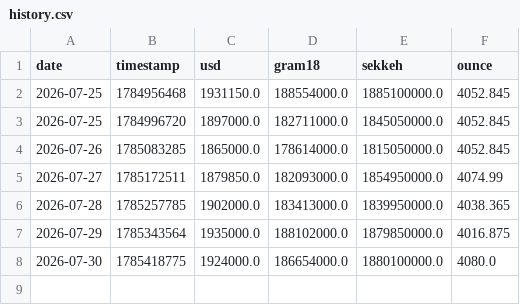
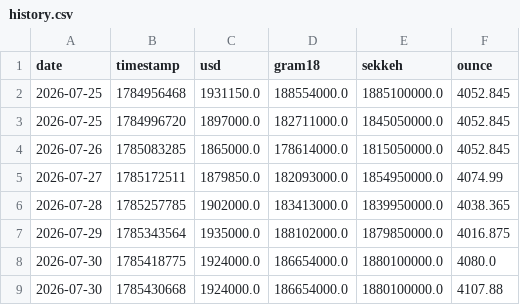
Before and after one commit to yo-meiti/gold-usd-tracker, a CSV file: data/history.csv, drawn as a sheet; the diff names each change by its address in the sheet, - before the commit and + after, or states it on an @@ line.

```diff
--- a/data/history.csv
+++ b/data/history.csv
+row 9: 2026-07-30 | 1785430668 | 1924000.0 | 186654000.0 | 1880100000.0 | 4107.88
```
Also changed, not shown: 3 other files.
